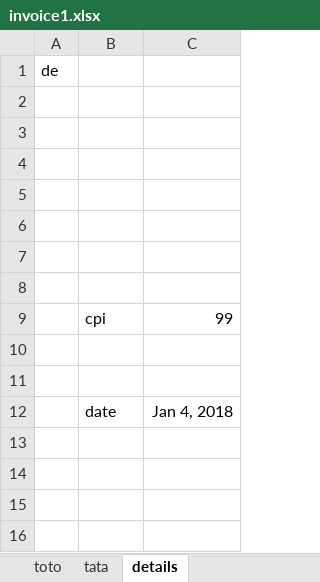
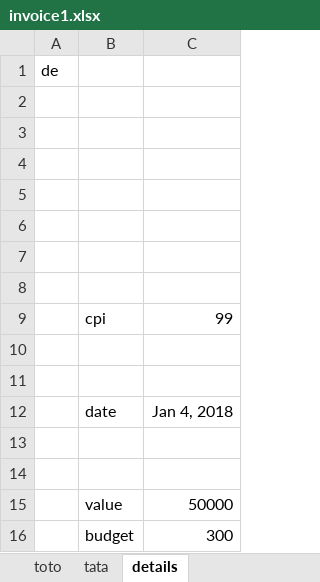
Before and after one commit to musashin/DashBoardTest, an Excel workbook: parser/test_data/invoices/invoice1.xlsx, sheet details, drawn as a sheet; values as stored, in another font and other column widths than the file's, no borders; the diff names each change by its address in the sheet, - before the commit and + after, or states it on an @@ line.

```diff
--- a/parser/test_data/invoices/invoice1.xlsx (sheet details)
+++ b/parser/test_data/invoices/invoice1.xlsx (sheet details)
+row 13: (empty)
+row 14: (empty)
+row 15:  | value | 50000
+row 16:  | budget | 300
```
Also changed, not shown: parser/test_data/invoices/invoice2.xlsx, parser/test_data/invoices/invoice3.xlsx, 6 other files.
